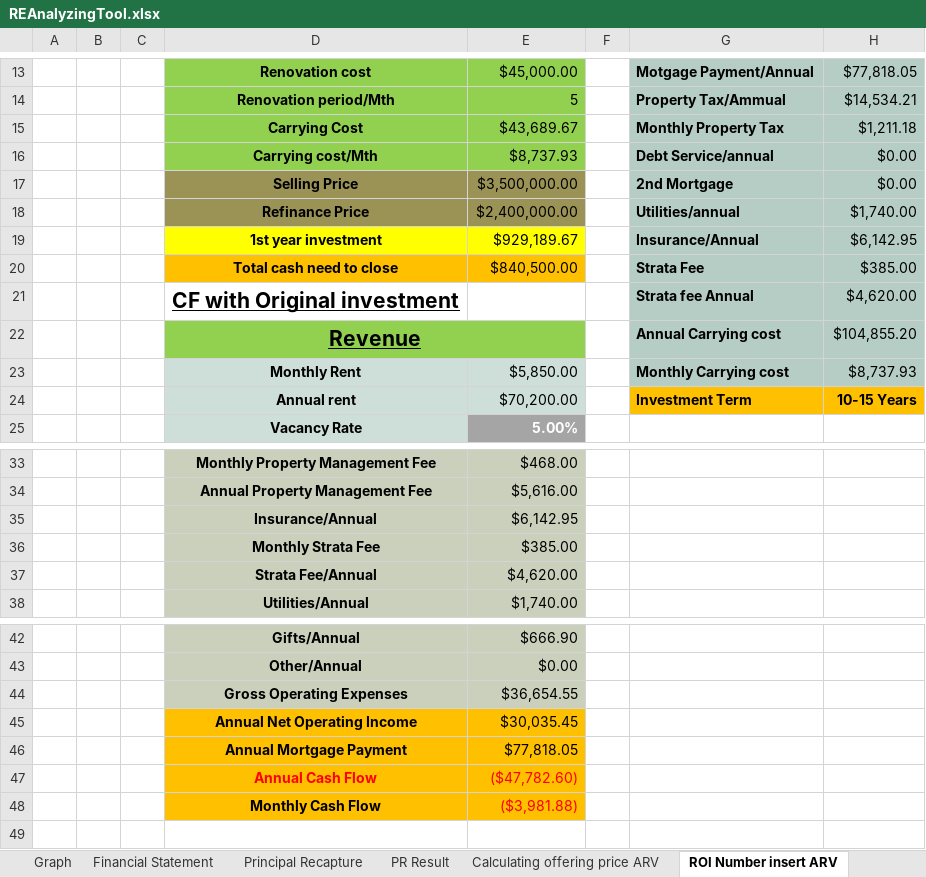
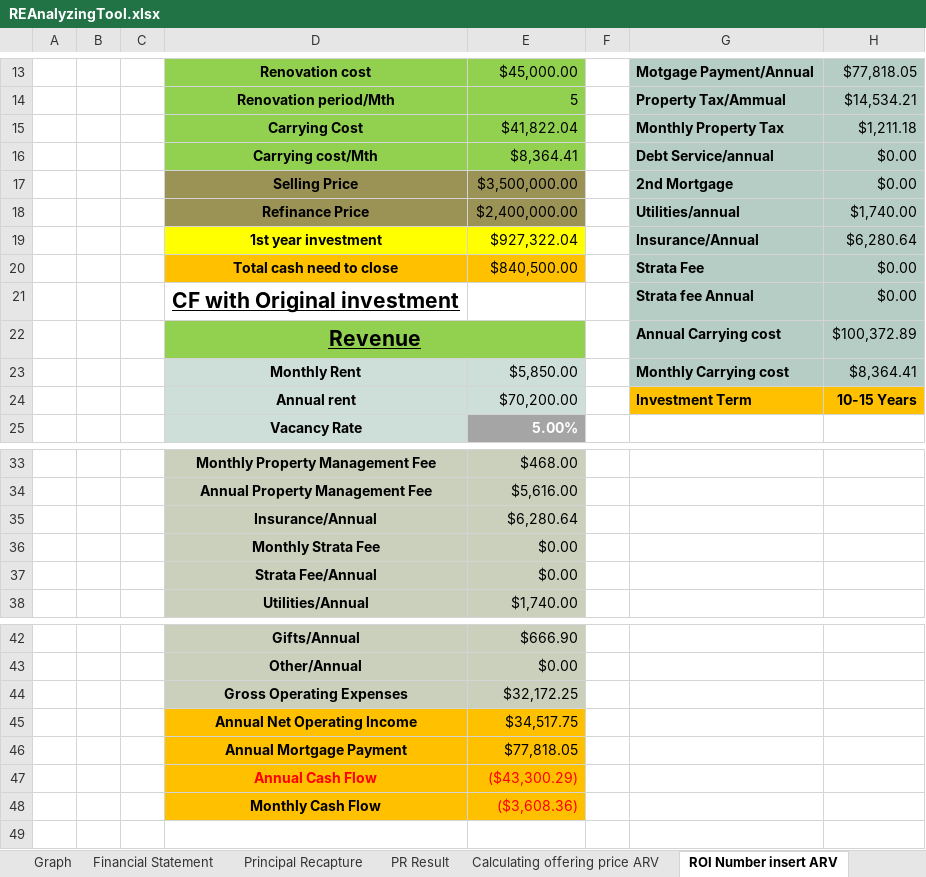
Before and after one commit to masaichig0/Data-Analysis-Project-1, an Excel workbook: REAnalyzingTool.xlsx, sheet ROI Number insert ARV, drawn as a sheet; only a part is shown, gaps mark what is left out; values as stored, in another font and other column widths than the file's, no borders; charts and pictures not drawn; the diff names each change by its address in the sheet, - before the commit and + after, or states it on an @@ line.

```diff
--- a/REAnalyzingTool.xlsx (sheet ROI Number insert ARV)
+++ b/REAnalyzingTool.xlsx (sheet ROI Number insert ARV)
-E15: $43,689.67
+E15: $41,822.04
-E16: $8,737.93
+E16: $8,364.41
-E19: $929,189.67
+E19: $927,322.04
-H19: $6,142.95
+H19: $6,280.64
-H20: $385.00
+H20: $0.00
-H21: $4,620.00
+H21: $0.00
-H22: $104,855.20
+H22: $100,372.89
-H23: $8,737.93
+H23: $8,364.41
-E35: $6,142.95
+E35: $6,280.64
-E36: $385.00
+E36: $0.00
-E37: $4,620.00
+E37: $0.00
-E44: $36,654.55
+E44: $32,172.25
-E45: $30,035.45
+E45: $34,517.75
-E47: ($47,782.60)
+E47: ($43,300.29)
-E48: ($3,981.88)
+E48: ($3,608.36)
```
Also changed, not shown: sheet ROI details, sheet ROI Detail ARV, sheet Total CF, sheet Total Result, sheet Calculating offering price, sheet Calculating offering price ARV, 7 more sheets, hidden cells, charts or pictures, 1 other file.
